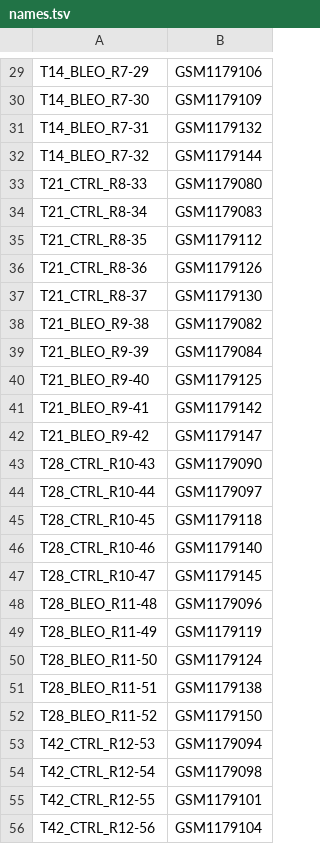
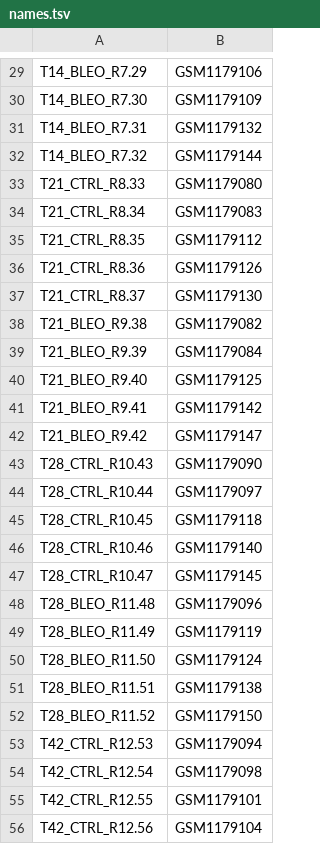
Before and after one commit to giulianonetto/tcc, a TSV file: storage/bauer_2015_GSE48455/names.tsv, drawn as a sheet; only a part is shown, gaps mark what is left out; the diff covers the shown part only.

```diff
--- a/storage/bauer_2015_GSE48455/names.tsv
+++ b/storage/bauer_2015_GSE48455/names.tsv
@@ -29,28 +29,28 @@
-"T14_BLEO_R7-29"	"GSM1179106"
-"T14_BLEO_R7-30"	"GSM1179109"
-"T14_BLEO_R7-31"	"GSM1179132"
-"T14_BLEO_R7-32"	"GSM1179144"
-"T21_CTRL_R8-33"	"GSM1179080"
-"T21_CTRL_R8-34"	"GSM1179083"
-"T21_CTRL_R8-35"	"GSM1179112"
-"T21_CTRL_R8-36"	"GSM1179126"
-"T21_CTRL_R8-37"	"GSM1179130"
-"T21_BLEO_R9-38"	"GSM1179082"
-"T21_BLEO_R9-39"	"GSM1179084"
-"T21_BLEO_R9-40"	"GSM1179125"
-"T21_BLEO_R9-41"	"GSM1179142"
-"T21_BLEO_R9-42"	"GSM1179147"
-"T28_CTRL_R10-43"	"GSM1179090"
-"T28_CTRL_R10-44"	"GSM1179097"
-"T28_CTRL_R10-45"	"GSM1179118"
-"T28_CTRL_R10-46"	"GSM1179140"
-"T28_CTRL_R10-47"	"GSM1179145"
-"T28_BLEO_R11-48"	"GSM1179096"
-"T28_BLEO_R11-49"	"GSM1179119"
-"T28_BLEO_R11-50"	"GSM1179124"
-"T28_BLEO_R11-51"	"GSM1179138"
-"T28_BLEO_R11-52"	"GSM1179150"
-"T42_CTRL_R12-53"	"GSM1179094"
-"T42_CTRL_R12-54"	"GSM1179098"
-"T42_CTRL_R12-55"	"GSM1179101"
-"T42_CTRL_R12-56"	"GSM1179104"
+"T14_BLEO_R7.29"	"GSM1179106"
+"T14_BLEO_R7.30"	"GSM1179109"
+"T14_BLEO_R7.31"	"GSM1179132"
+"T14_BLEO_R7.32"	"GSM1179144"
+"T21_CTRL_R8.33"	"GSM1179080"
+"T21_CTRL_R8.34"	"GSM1179083"
+"T21_CTRL_R8.35"	"GSM1179112"
+"T21_CTRL_R8.36"	"GSM1179126"
+"T21_CTRL_R8.37"	"GSM1179130"
+"T21_BLEO_R9.38"	"GSM1179082"
+"T21_BLEO_R9.39"	"GSM1179084"
+"T21_BLEO_R9.40"	"GSM1179125"
+"T21_BLEO_R9.41"	"GSM1179142"
+"T21_BLEO_R9.42"	"GSM1179147"
+"T28_CTRL_R10.43"	"GSM1179090"
+"T28_CTRL_R10.44"	"GSM1179097"
+"T28_CTRL_R10.45"	"GSM1179118"
+"T28_CTRL_R10.46"	"GSM1179140"
+"T28_CTRL_R10.47"	"GSM1179145"
+"T28_BLEO_R11.48"	"GSM1179096"
+"T28_BLEO_R11.49"	"GSM1179119"
+"T28_BLEO_R11.50"	"GSM1179124"
+"T28_BLEO_R11.51"	"GSM1179138"
+"T28_BLEO_R11.52"	"GSM1179150"
+"T42_CTRL_R12.53"	"GSM1179094"
+"T42_CTRL_R12.54"	"GSM1179098"
+"T42_CTRL_R12.55"	"GSM1179101"
+"T42_CTRL_R12.56"	"GSM1179104"
```
Also changed, not shown: 44 edited cells elsewhere in this file, 10 other files.
